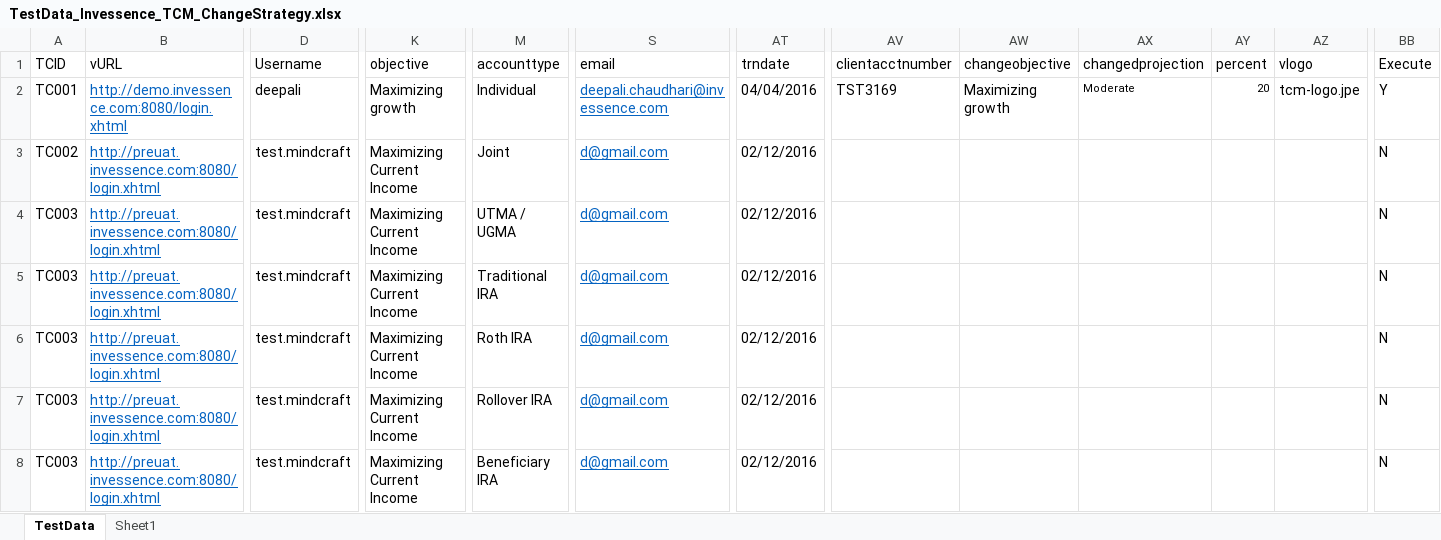
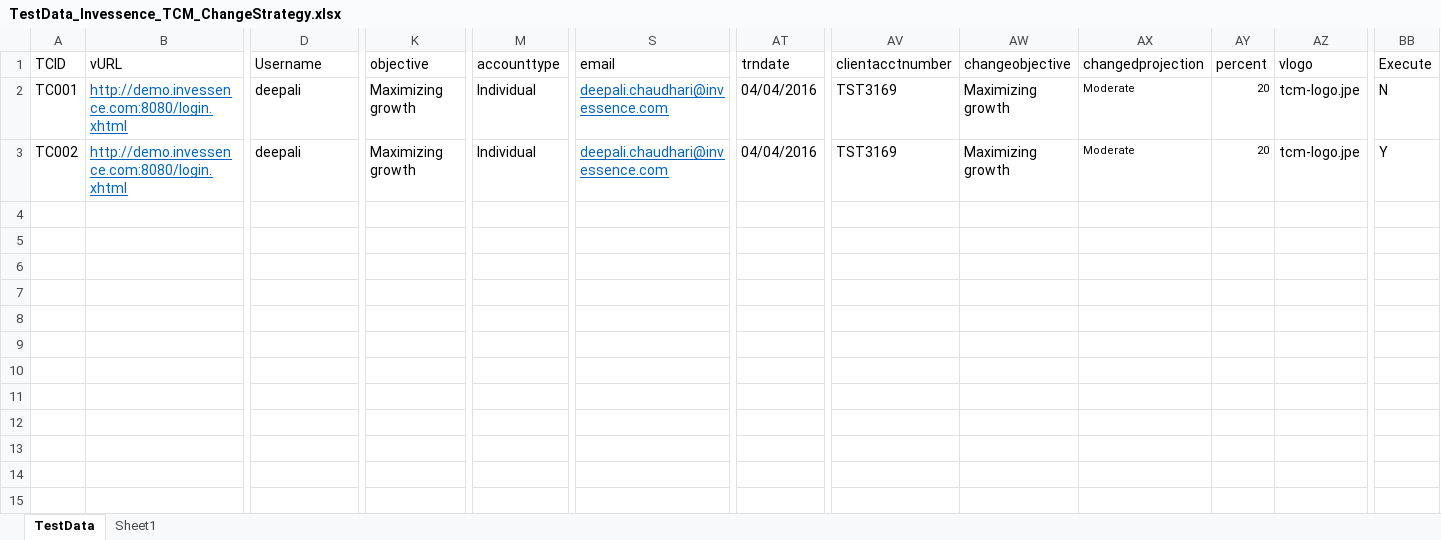
Before and after one commit to sunilgit1985/SVNrepo, an Excel workbook: QA_Automation/Invessence/TestCases/TCM/TestData_Invessence_TCM_ChangeStrategy.xlsx, sheet TestData, drawn as a sheet; only a part is shown, gaps mark what is left out; values as stored, in another font and other column widths than the file's, no borders; rows hold the shown columns only; the diff covers the shown part only; the diff names each change by its address in the sheet, - before the commit and + after, or states it on an @@ line.

```diff
--- a/QA_Automation/Invessence/TestCases/TCM/TestData_Invessence_TCM_ChangeStrategy.xlsx (sheet TestData)
+++ b/QA_Automation/Invessence/TestCases/TCM/TestData_Invessence_TCM_ChangeStrategy.xlsx (sheet TestData)
-BB2 (Execute): Y
+BB2 (Execute): N
-B3 (vURL): http://preuat.invessence.com:8080/login.xhtml
+B3 (vURL): http://demo.invessence.com:8080/login.xhtml
-D3 (Username): test.mindcraft
+D3 (Username): deepali
-K3 (objective): Maximizing Current Income
+K3 (objective): Maximizing growth
-M3 (accounttype): Joint
+M3 (accounttype): Individual
-S3 (email): d@gmail.com
+S3 (email): deepali.chaudhari@invessence.com
-AT3 (trndate): 02/12/2016
+AT3 (trndate): 04/04/2016
-AV3 (clientacctnumber): (empty)
+AV3 (clientacctnumber): TST3169
-AW3 (changeobjective): (empty)
+AW3 (changeobjective): Maximizing growth
-AX3 (changedprojection): (empty)
+AX3 (changedprojection): Moderate
-AY3 (percent): (empty)
+AY3 (percent): 20
-AZ3 (vlogo): (empty)
+AZ3 (vlogo): tcm-logo.jpe
-BB3 (Execute): N
+BB3 (Execute): Y
-row 4: TC003 | http://preuat.invessence.com:8080/login.xhtml | test.mindcraft | Maximizing Current Income | UTMA / UGMA | d@gmail.com | 02/12/2016 |  |  |  |  |  | N
-row 5: TC003 | http://preuat.invessence.com:8080/login.xhtml | test.mindcraft | Maximizing Current Income | Traditional IRA | d@gmail.com | 02/12/2016 |  |  |  |  |  | N
-row 6: TC003 | http://preuat.invessence.com:8080/login.xhtml | test.mindcraft | Maximizing Current Income | Roth IRA | d@gmail.com | 02/12/2016 |  |  |  |  |  | N
-row 7: TC003 | http://preuat.invessence.com:8080/login.xhtml | test.mindcraft | Maximizing Current Income | Rollover IRA | d@gmail.com | 02/12/2016 |  |  |  |  |  | N
-row 8: TC003 | http://preuat.invessence.com:8080/login.xhtml | test.mindcraft | Maximizing Current Income | Beneficiary IRA | d@gmail.com | 02/12/2016 |  |  |  |  |  | N
```
Also changed, not shown: 1 edited cell elsewhere in this sheet, QA_Automation/Invessence/TestCases/BB/TestData_Invessence_BB_ChangeStrategy.xlsx, QA_Automation/Invessence/TestCases/TCM/TestData_Invessence_TCM_OpenNewAccount.xlsx.
